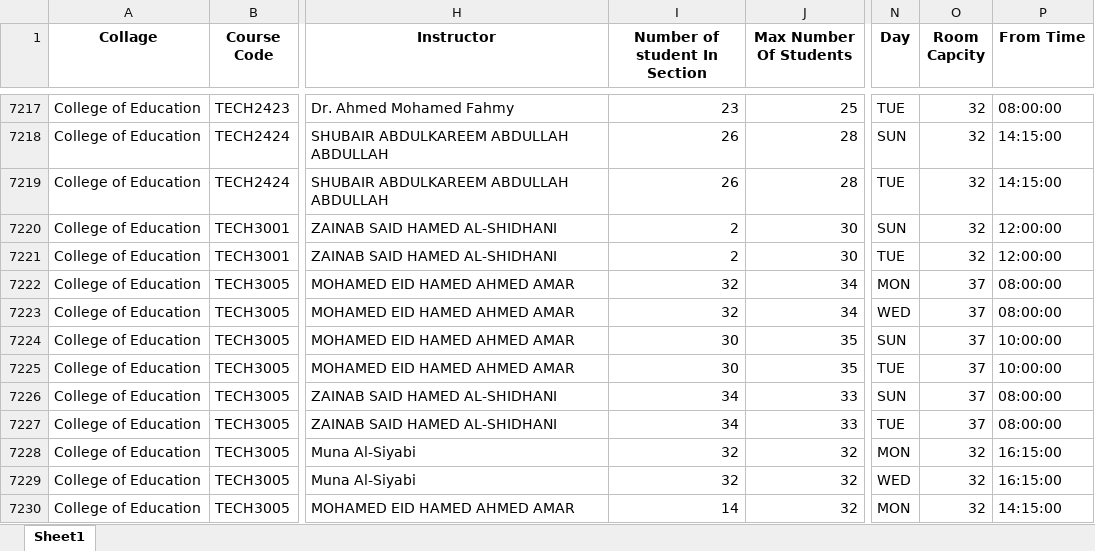
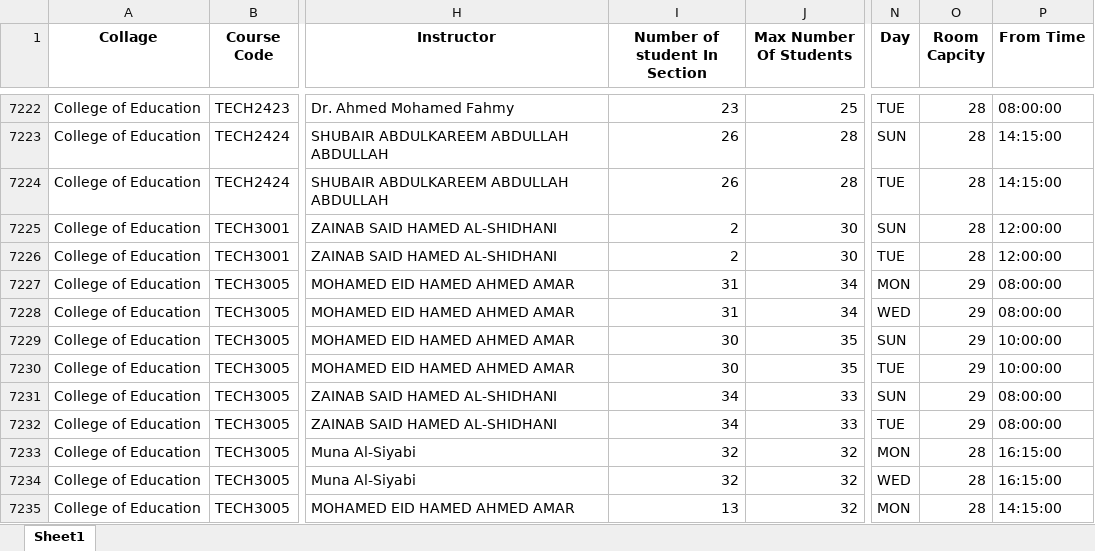
Before and after one commit to Khalilsqu/timetable-squ, an Excel workbook: py-scripts/all_courses_with_ue_ur2.xlsx, sheet Sheet1, drawn as a sheet; only a part is shown, gaps mark what is left out; values as stored, in another font and other column widths than the file's, no borders; addresses are those after the commit; the diff covers the shown part only; the diff names each change by its address in the sheet, - before the commit and + after, or states it on an @@ line.

```diff
--- a/py-scripts/all_courses_with_ue_ur2.xlsx (sheet Sheet1)
+++ b/py-scripts/all_courses_with_ue_ur2.xlsx (sheet Sheet1)
-O7222:O7226 (Room Capcity): 32
+O7222:O7226 (Room Capcity): 28
-I7227:I7228 (Number of student In Section): 32
+I7227:I7228 (Number of student In Section): 31
-O7227:O7232 (Room Capcity): 37
+O7227:O7232 (Room Capcity): 29
-O7233:O7235 (Room Capcity): 32
+O7233:O7235 (Room Capcity): 28
-I7235 (Number of student In Section): 14
+I7235 (Number of student In Section): 13
```
Also changed, not shown: 8 added rows, 3 removed rows and 1505 edited cells elsewhere in this sheet, 6 other files.
